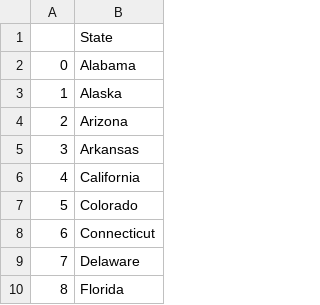
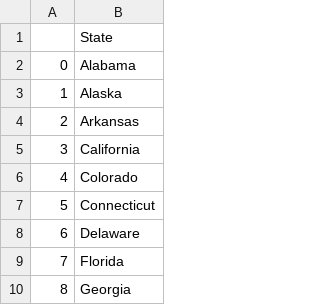
Before and after one commit to kpax10/day-25-us-states-game, a CSV file: states_to_learn.csv, drawn as a sheet; only a part is shown; the shorter side is filled out with more unchanged rows; removed rows and columns are numbered as before the commit, all else as after; the diff names each change by its address in the sheet, - before the commit and + after, or states it on an @@ line.

Commit message:
bugfix duplicate states no longer allowed

```diff
--- a/states_to_learn.csv
+++ b/states_to_learn.csv
-row 4: 2 | Arizona
@@ column A renumbered from row 4 down @@
```
Also changed, not shown: 1 other file.
